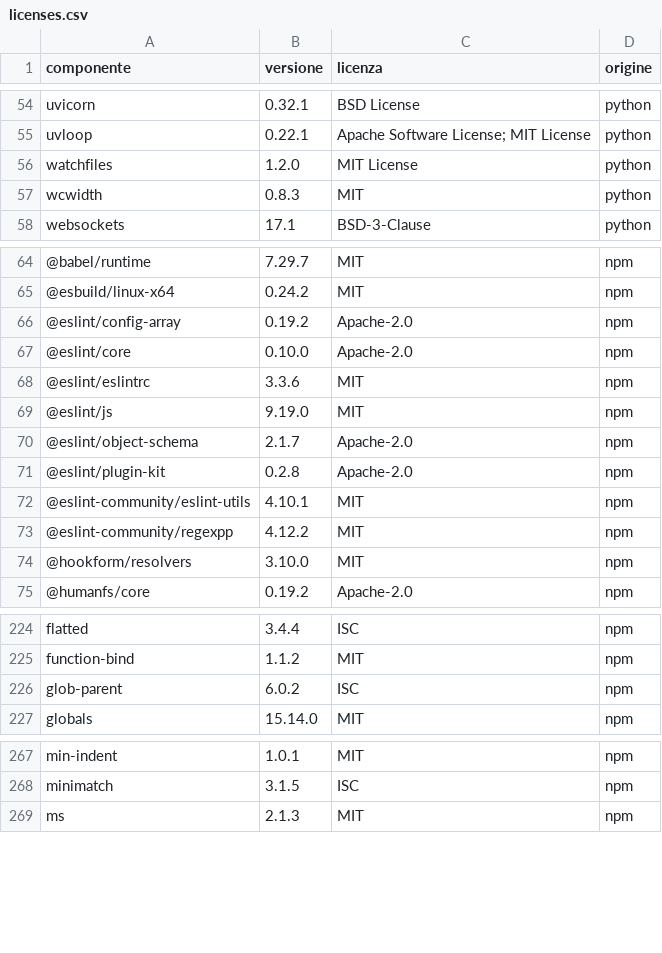
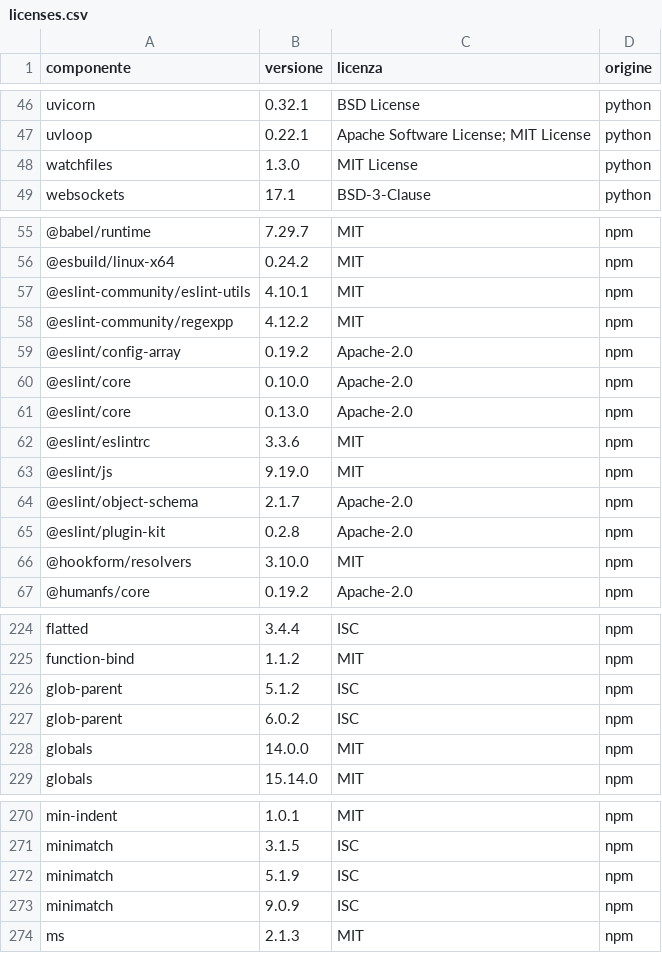
Before and after one commit to DoN0tPanic/netstock-wms, a CSV file: compliance/licenses.csv, drawn as a sheet; only a part is shown, gaps mark what is left out; removed rows and columns are numbered as before the commit, all else as after; the diff covers the shown part only; the diff names each change by its address in the sheet, - before the commit and + after, or states it on an @@ line.

```diff
--- a/compliance/licenses.csv
+++ b/compliance/licenses.csv
-B48 (versione): 1.2.0
+B48 (versione): 1.3.0
-row 57: wcwidth | 0.8.3 | MIT | python
@@ row 72 moved to row 57: @eslint-community/eslint-utils @@
@@ row 73 moved to row 58: @eslint-community/regexpp @@
+row 61: @eslint/core | 0.13.0 | Apache-2.0 | npm
+row 226: glob-parent | 5.1.2 | ISC | npm
+row 228: globals | 14.0.0 | MIT | npm
+row 272: minimatch | 5.1.9 | ISC | npm
+row 273: minimatch | 9.0.9 | ISC | npm
```
Also changed, not shown: 19 added rows, 10 removed rows, 4 moved rows and 8 edited cells elsewhere in this file, 12 other files.
